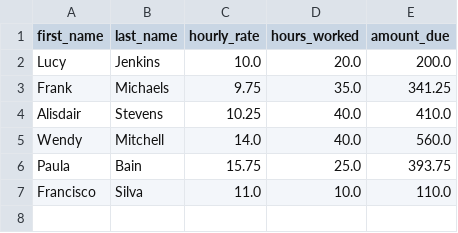
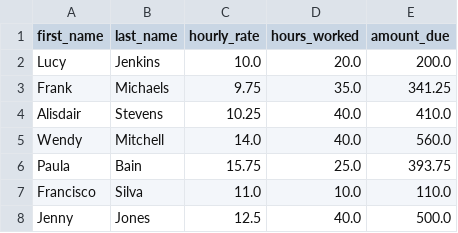
Before and after one commit to markpackham/codeclan_day2_python, a CSV file: file_handling_lab/employees.csv, drawn as a sheet; the diff names each change by its address in the sheet, - before the commit and + after, or states it on an @@ line.

Commit message:
make sure we add Jenny before we read her

```diff
--- a/file_handling_lab/employees.csv
+++ b/file_handling_lab/employees.csv
+row 8: Jenny | Jones | 12.5 | 40.0 | 500.0
```
Also changed, not shown: 1 other file.
